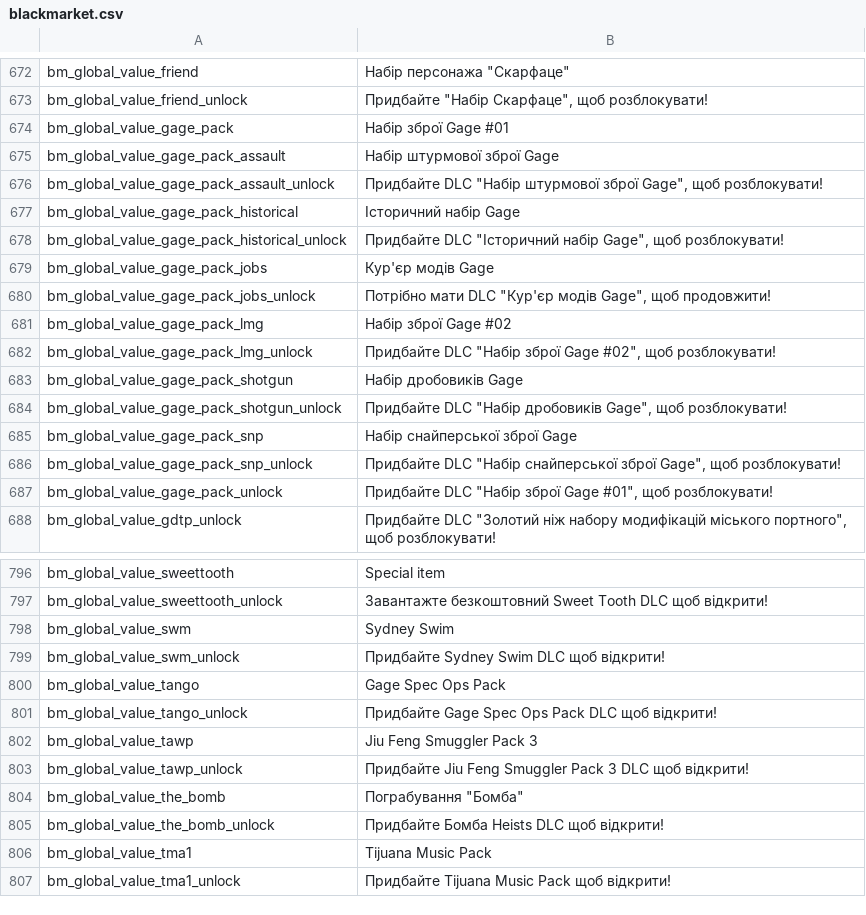
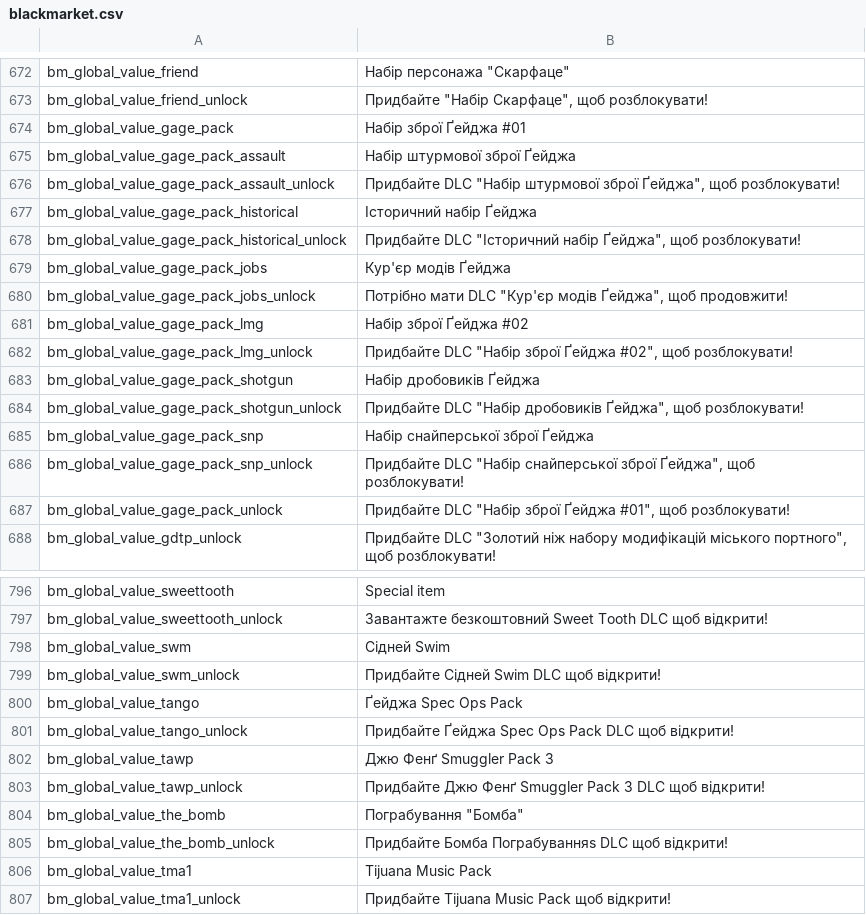
Before and after one commit to Parapando/Payday-2-UA, a CSV file: Crowdin/translated/blackmarket.csv, drawn as a sheet; only a part is shown, gaps mark what is left out; the diff covers the shown part only.

Commit message:
New translations blackmarket.csv (Multilingual)

```diff
--- a/Crowdin/translated/blackmarket.csv
+++ b/Crowdin/translated/blackmarket.csv
@@ -673,16 +673,16 @@
 "bm_global_value_friend_unlock","Придбайте ""Набір Скарфаце"", щоб розблокувати!"
-"bm_global_value_gage_pack","Набір зброї Gage #01"
-"bm_global_value_gage_pack_assault","Набір штурмової зброї Gage"
-"bm_global_value_gage_pack_assault_unlock","Придбайте DLC ""Набір штурмової зброї Gage"", щоб розблокувати!"
-"bm_global_value_gage_pack_historical","Історичний набір Gage"
-"bm_global_value_gage_pack_historical_unlock","Придбайте DLC ""Історичний набір Gage"", щоб розблокувати!"
-"bm_global_value_gage_pack_jobs","Кур'єр модів Gage"
-"bm_global_value_gage_pack_jobs_unlock","Потрібно мати DLC ""Кур'єр модів Gage"", щоб продовжити!"
-"bm_global_value_gage_pack_lmg","Набір зброї Gage #02"
-"bm_global_value_gage_pack_lmg_unlock","Придбайте DLC ""Набір зброї Gage #02"", щоб розблокувати!"
-"bm_global_value_gage_pack_shotgun","Набір дробовиків Gage"
-"bm_global_value_gage_pack_shotgun_unlock","Придбайте DLC ""Набір дробовиків Gage"", щоб розблокувати!"
-"bm_global_value_gage_pack_snp","Набір снайперської зброї Gage"
-"bm_global_value_gage_pack_snp_unlock","Придбайте DLC ""Набір снайперської зброї Gage"", щоб розблокувати!"
-"bm_global_value_gage_pack_unlock","Придбайте DLC ""Набір зброї Gage #01"", щоб розблокувати!"
+"bm_global_value_gage_pack","Набір зброї Ґейджа #01"
+"bm_global_value_gage_pack_assault","Набір штурмової зброї Ґейджа"
+"bm_global_value_gage_pack_assault_unlock","Придбайте DLC ""Набір штурмової зброї Ґейджа"", щоб розблокувати!"
+"bm_global_value_gage_pack_historical","Історичний набір Ґейджа"
+"bm_global_value_gage_pack_historical_unlock","Придбайте DLC ""Історичний набір Ґейджа"", щоб розблокувати!"
+"bm_global_value_gage_pack_jobs","Кур'єр модів Ґейджа"
+"bm_global_value_gage_pack_jobs_unlock","Потрібно мати DLC ""Кур'єр модів Ґейджа"", щоб продовжити!"
+"bm_global_value_gage_pack_lmg","Набір зброї Ґейджа #02"
+"bm_global_value_gage_pack_lmg_unlock","Придбайте DLC ""Набір зброї Ґейджа #02"", щоб розблокувати!"
+"bm_global_value_gage_pack_shotgun","Набір дробовиків Ґейджа"
+"bm_global_value_gage_pack_shotgun_unlock","Придбайте DLC ""Набір дробовиків Ґейджа"", щоб розблокувати!"
+"bm_global_value_gage_pack_snp","Набір снайперської зброї Ґейджа"
+"bm_global_value_gage_pack_snp_unlock","Придбайте DLC ""Набір снайперської зброї Ґейджа"", щоб розблокувати!"
+"bm_global_value_gage_pack_unlock","Придбайте DLC ""Набір зброї Ґейджа #01"", щоб розблокувати!"
 "bm_global_value_gdtp_unlock","Придбайте DLC ""Золотий ніж набору модифікацій міського портного"", щоб розблокувати!"
@@ -797,10 +797,10 @@
 "bm_global_value_sweettooth_unlock","Завантажте безкоштовний Sweet Tooth DLC щоб відкрити!"
-"bm_global_value_swm","Sydney Swim"
-"bm_global_value_swm_unlock","Придбайте Sydney Swim DLC щоб відкрити!"
-"bm_global_value_tango","Gage Spec Ops Pack"
-"bm_global_value_tango_unlock","Придбайте Gage Spec Ops Pack DLC щоб відкрити!"
-"bm_global_value_tawp","Jiu Feng Smuggler Pack 3"
-"bm_global_value_tawp_unlock","Придбайте Jiu Feng Smuggler Pack 3 DLC щоб відкрити!"
+"bm_global_value_swm","Сідней Swim"
+"bm_global_value_swm_unlock","Придбайте Сідней Swim DLC щоб відкрити!"
+"bm_global_value_tango","Ґейджа Spec Ops Pack"
+"bm_global_value_tango_unlock","Придбайте Ґейджа Spec Ops Pack DLC щоб відкрити!"
+"bm_global_value_tawp","Джю Фенґ Smuggler Pack 3"
+"bm_global_value_tawp_unlock","Придбайте Джю Фенґ Smuggler Pack 3 DLC щоб відкрити!"
 "bm_global_value_the_bomb","Пограбування ""Бомба"""
-"bm_global_value_the_bomb_unlock","Придбайте Бомба Heists DLC щоб відкрити!"
+"bm_global_value_the_bomb_unlock","Придбайте Бомба Пограбуванняs DLC щоб відкрити!"
 "bm_global_value_tma1","Tijuana Music Pack"
```
Also changed, not shown: 62 edited cells elsewhere in this file.
